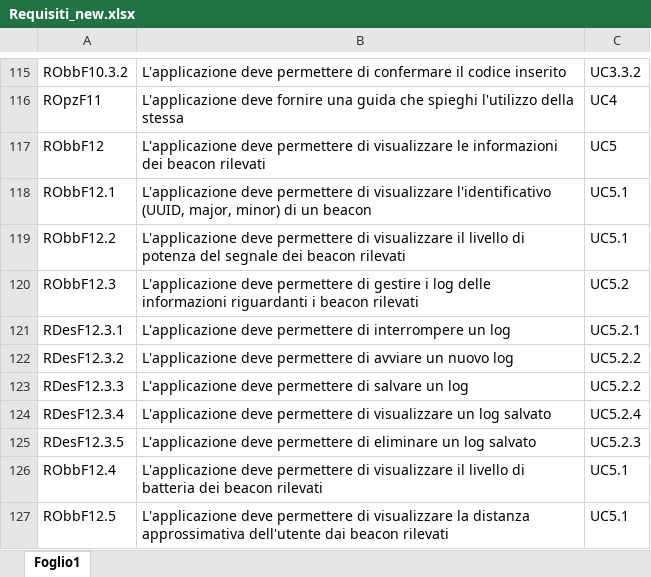
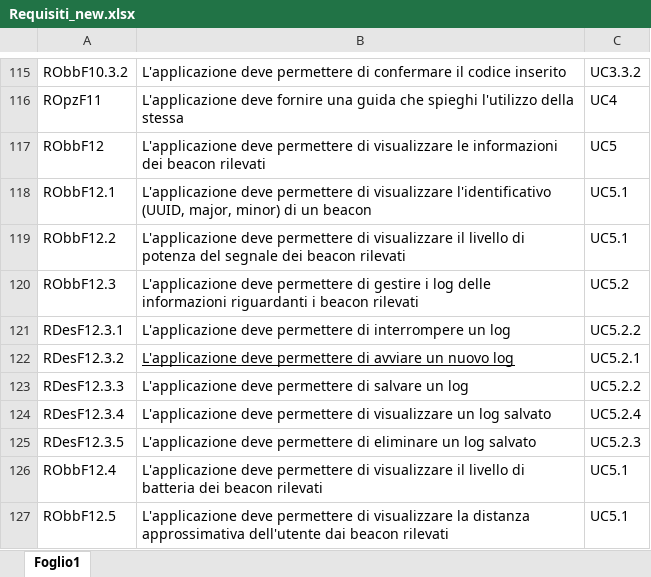
Before and after one commit to LeafSWE/Leaf, an Excel workbook: Documents/RR/ExternalDocuments/AnalisiDeiRequisiti/requisiti/Requisiti_new.xlsx, sheet Foglio1, drawn as a sheet; only a part is shown, gaps mark what is left out; values as stored, in another font and other column widths than the file's, no borders; the diff names each change by its address in the sheet, - before the commit and + after, or states it on an @@ line.

Commit message:
Corretto errore UC5.2.2

```diff
--- a/Documents/RR/ExternalDocuments/AnalisiDeiRequisiti/requisiti/Requisiti_new.xlsx (sheet Foglio1)
+++ b/Documents/RR/ExternalDocuments/AnalisiDeiRequisiti/requisiti/Requisiti_new.xlsx (sheet Foglio1)
-C121: UC5.2.1
+C121: UC5.2.2
-B122 underline: off
+B122 underline: on
-C122: UC5.2.2
+C122: UC5.2.1
```
